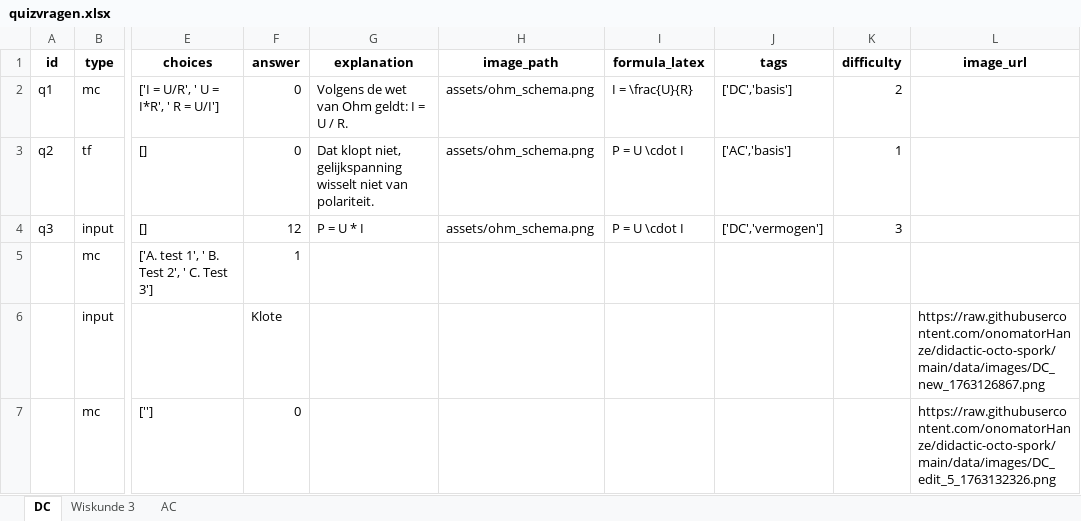
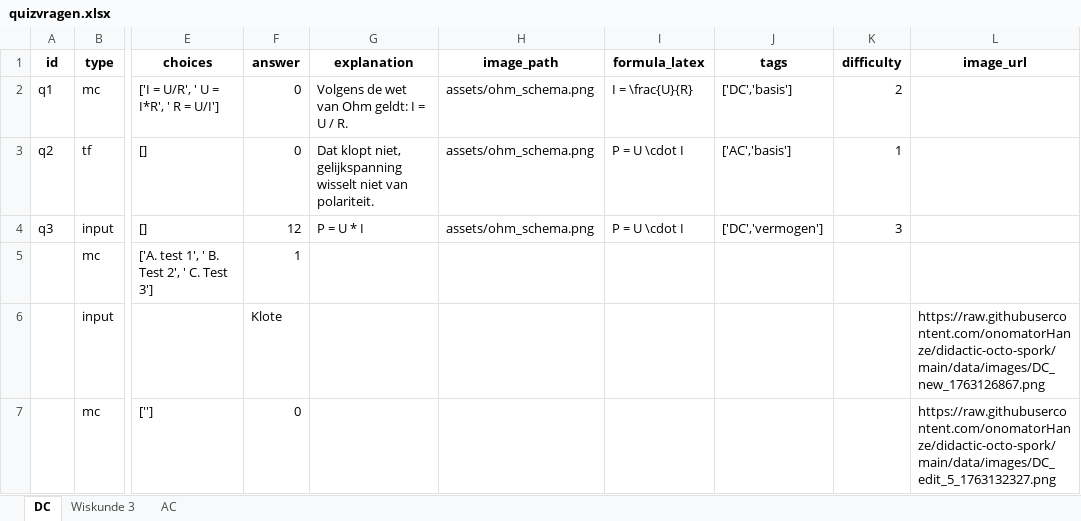
Before and after one commit to onomatorHanze/didactic-octo-spork, an Excel workbook: data/quizvragen.xlsx, sheet DC, drawn as a sheet; only a part is shown, gaps mark what is left out; values as stored, in another font and other column widths than the file's, no borders; the diff names each change by its address in the sheet, - before the commit and + after, or states it on an @@ line.

Commit message:
Update quizvragen via Admin

```diff
--- a/data/quizvragen.xlsx (sheet DC)
+++ b/data/quizvragen.xlsx (sheet DC)
-L7 (image_url): https://raw.githubusercontent.com/onomatorHanze/didactic-octo-spork/main/data/images/DC_edit_5_1763132326.png
+L7 (image_url): https://raw.githubusercontent.com/onomatorHanze/didactic-octo-spork/main/data/images/DC_edit_5_1763132327.png
```
